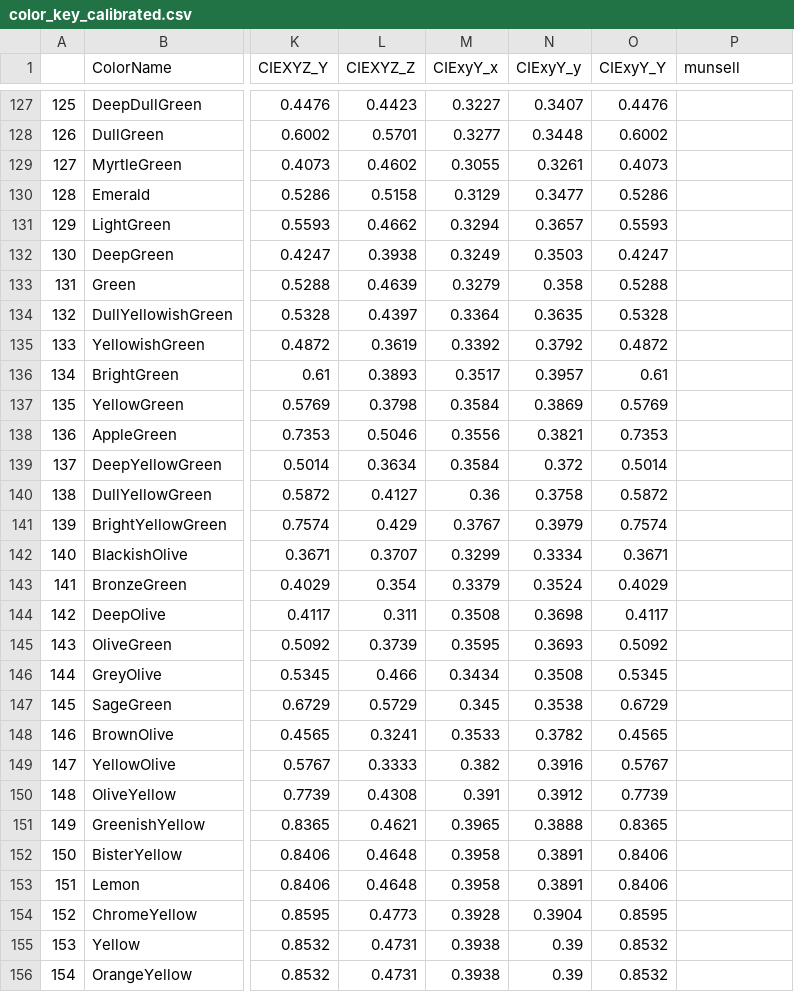
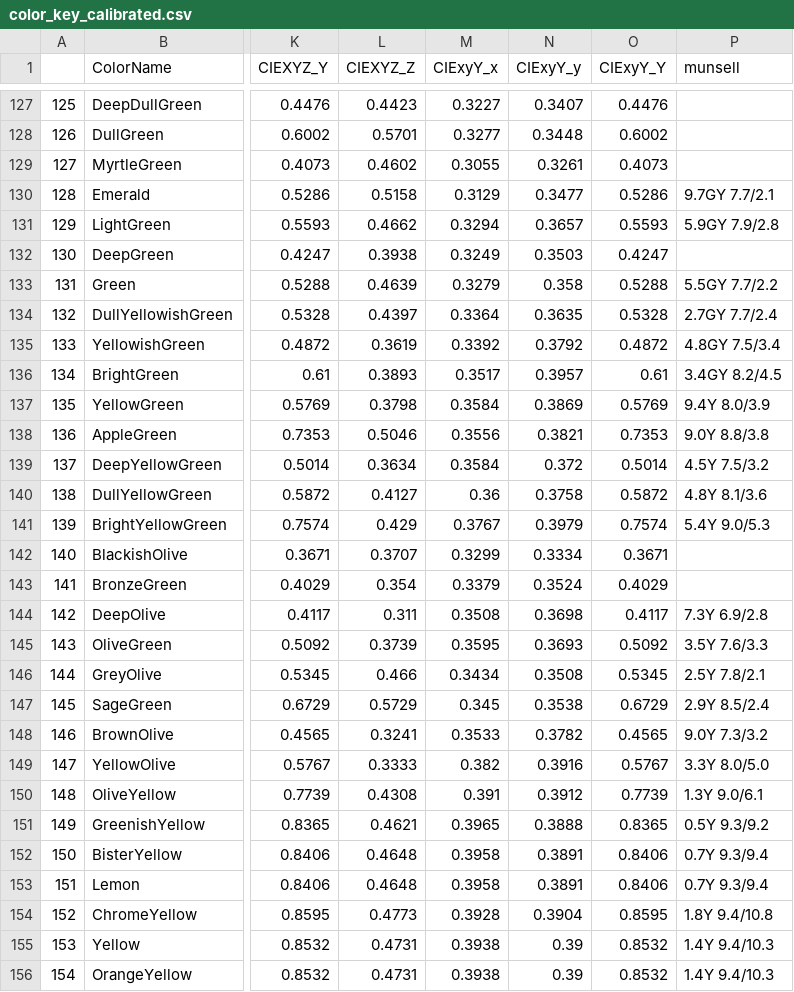
Before and after one commit to Limhes/ColorIdentification, a CSV file: color_key/color_key_calibrated.csv, drawn as a sheet; only a part is shown, gaps mark what is left out; the diff covers the shown part only; the diff names each change by its address in the sheet, - before the commit and + after, or states it on an @@ line.

```diff
--- a/color_key/color_key_calibrated.csv
+++ b/color_key/color_key_calibrated.csv
-P130 (munsell): (empty)
+P130 (munsell): 9.7GY 7.7/2.1
-P131 (munsell): (empty)
+P131 (munsell): 5.9GY 7.9/2.8
-P133 (munsell): (empty)
+P133 (munsell): 5.5GY 7.7/2.2
-P134 (munsell): (empty)
+P134 (munsell): 2.7GY 7.7/2.4
-P135 (munsell): (empty)
+P135 (munsell): 4.8GY 7.5/3.4
-P136 (munsell): (empty)
+P136 (munsell): 3.4GY 8.2/4.5
-P137 (munsell): (empty)
+P137 (munsell): 9.4Y 8.0/3.9
-P138 (munsell): (empty)
+P138 (munsell): 9.0Y 8.8/3.8
-P139 (munsell): (empty)
+P139 (munsell): 4.5Y 7.5/3.2
-P140 (munsell): (empty)
+P140 (munsell): 4.8Y 8.1/3.6
-P141 (munsell): (empty)
+P141 (munsell): 5.4Y 9.0/5.3
-P144 (munsell): (empty)
+P144 (munsell): 7.3Y 6.9/2.8
-P145 (munsell): (empty)
+P145 (munsell): 3.5Y 7.6/3.3
-P146 (munsell): (empty)
+P146 (munsell): 2.5Y 7.8/2.1
-P147 (munsell): (empty)
+P147 (munsell): 2.9Y 8.5/2.4
-P148 (munsell): (empty)
+P148 (munsell): 9.0Y 7.3/3.2
-P149 (munsell): (empty)
+P149 (munsell): 3.3Y 8.0/5.0
-P150 (munsell): (empty)
+P150 (munsell): 1.3Y 9.0/6.1
-P151 (munsell): (empty)
+P151 (munsell): 0.5Y 9.3/9.2
-P152:P153 (munsell): (empty)
+P152:P153 (munsell): 0.7Y 9.3/9.4
-P154 (munsell): (empty)
+P154 (munsell): 1.8Y 9.4/10.8
-P155:P156 (munsell): (empty)
+P155:P156 (munsell): 1.4Y 9.4/10.3
```
Also changed, not shown: 151 edited cells elsewhere in this file, 2 other files.
